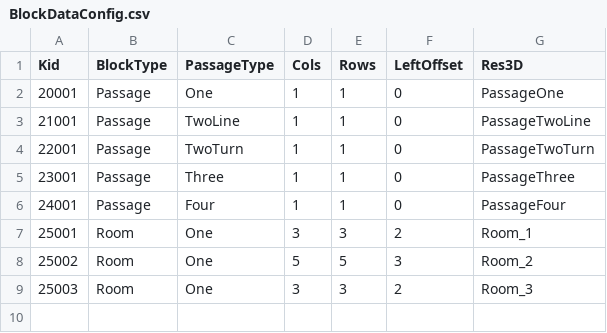
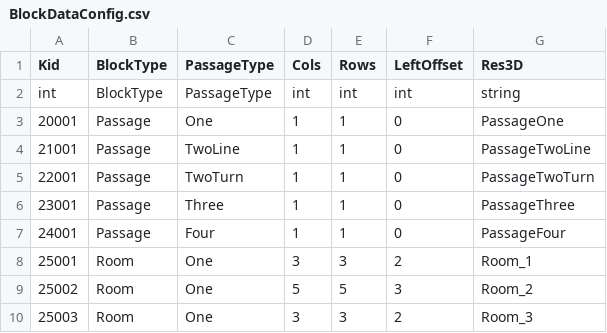
Before and after one commit to sigmadruid/NewMaze, a CSV file: Assets/StreamingAssets/Configs/BlockDataConfig.csv, drawn as a sheet.

```diff
--- a/Assets/StreamingAssets/Configs/BlockDataConfig.csv
+++ b/Assets/StreamingAssets/Configs/BlockDataConfig.csv
@@ -1,2 +1,3 @@
 Kid,BlockType,PassageType,Cols,Rows,LeftOffset,Res3D
+int,BlockType,PassageType,int ,int,int ,string
 20001,Passage,One,1,1,0,PassageOne
```
Also changed, not shown: Assets/StreamingAssets/Configs/AnimatorDataConfig.csv, Assets/StreamingAssets/Configs/ExplorationDataConfig.csv, 19 other files.
